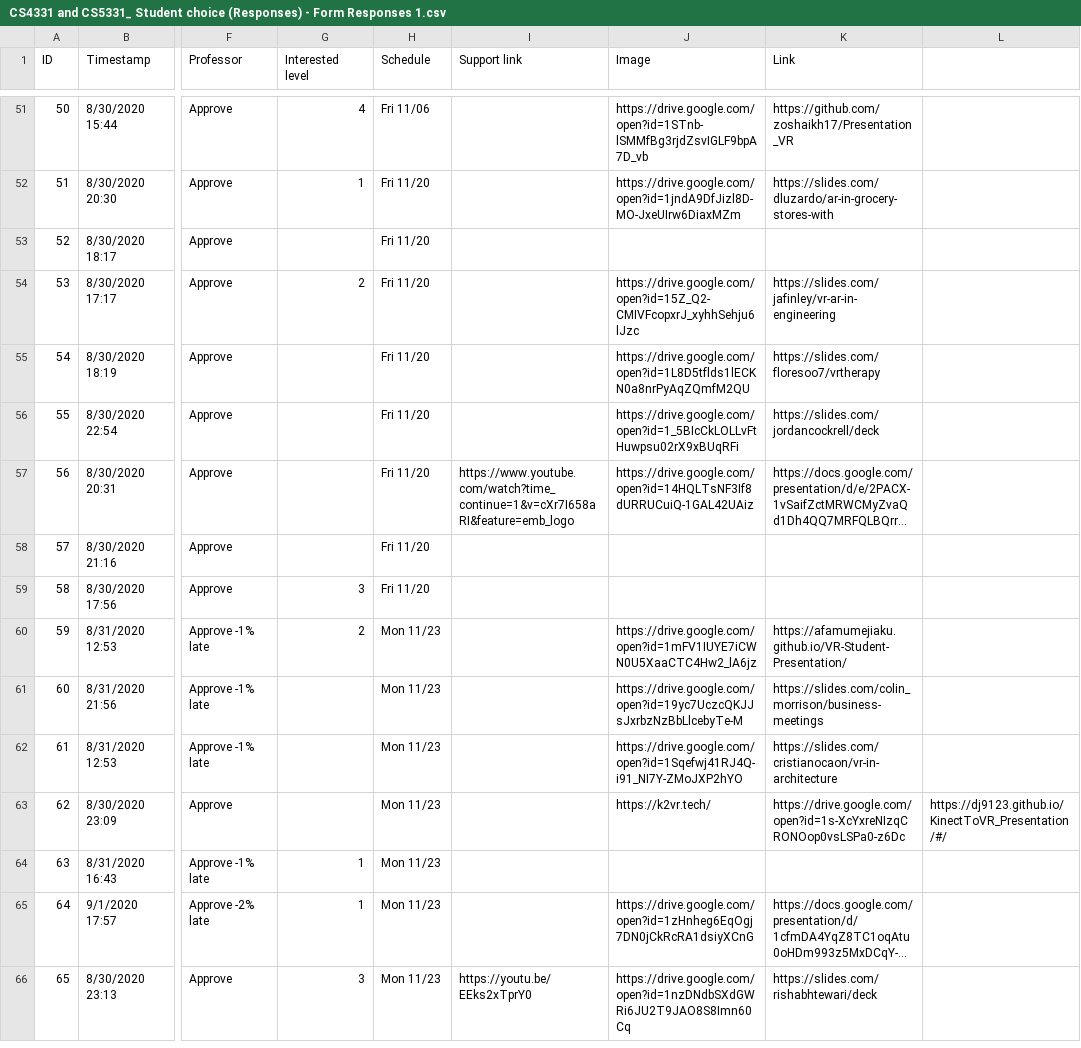
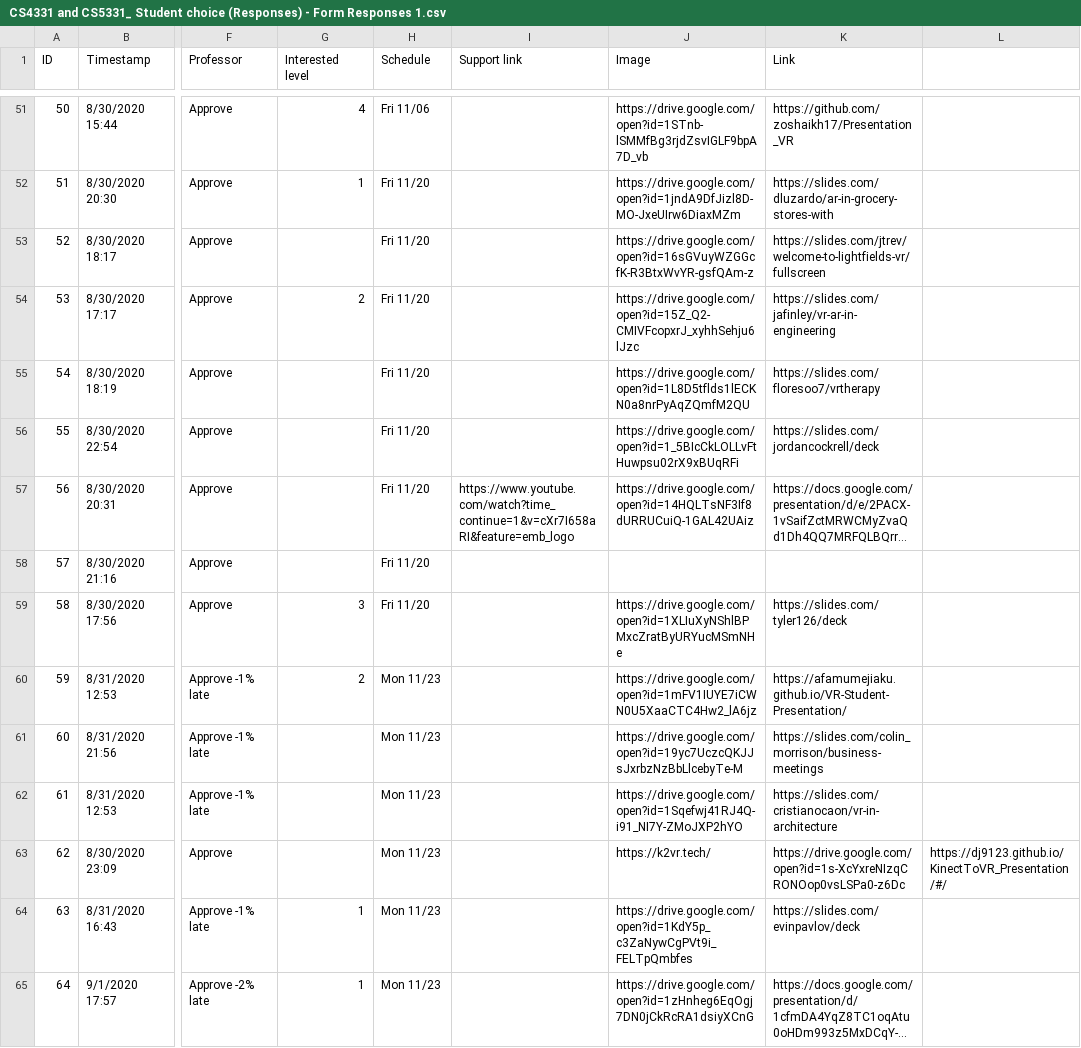
Before and after one commit to iDataVisualizationLab/CS5331-VirtualReality-Fall2020, a CSV file: StudentChoices/CS4331 and CS5331_ Student choice (Responses) - Form Responses 1.csv, drawn as a sheet; only a part is shown, gaps mark what is left out; the shorter side is filled out with more unchanged rows; long unchanged cells end in …; the diff covers the shown part only; the diff names each change by its address in the sheet, - before the commit and + after, or states it on an @@ line.

```diff
--- a/StudentChoices/CS4331 and CS5331_ Student choice (Responses) - Form Responses 1.csv
+++ b/StudentChoices/CS4331 and CS5331_ Student choice (Responses) - Form Responses 1.csv
-J53 (Image): (empty)
+J53 (Image): https://drive.google.com/open?id=16sGVuyWZGGcfK-R3BtxWvYR-gsfQAm-z
-K53 (Link): (empty)
+K53 (Link): https://slides.com/jtrev/welcome-to-lightfields-vr/fullscreen
-J59 (Image): (empty)
+J59 (Image): https://drive.google.com/open?id=1XLIuXyNShlBPMxcZratByURYucMSmNHe
-K59 (Link): (empty)
+K59 (Link): https://slides.com/tyler126/deck
-J64 (Image): (empty)
+J64 (Image): https://drive.google.com/open?id=1KdY5p_c3ZaNywCgPVt9i_FELTpQmbfes
-K64 (Link): (empty)
+K64 (Link): https://slides.com/evinpavlov/deck
```
Also changed, not shown: 19 edited cells elsewhere in this file.
